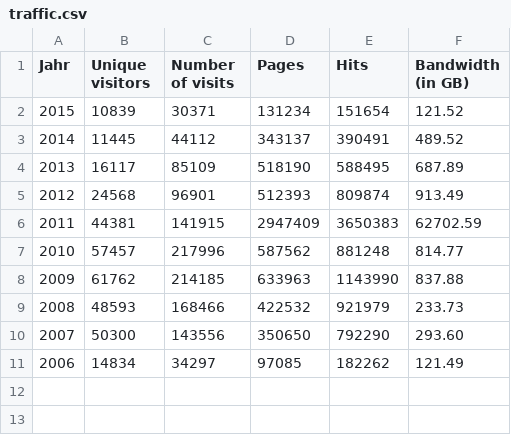
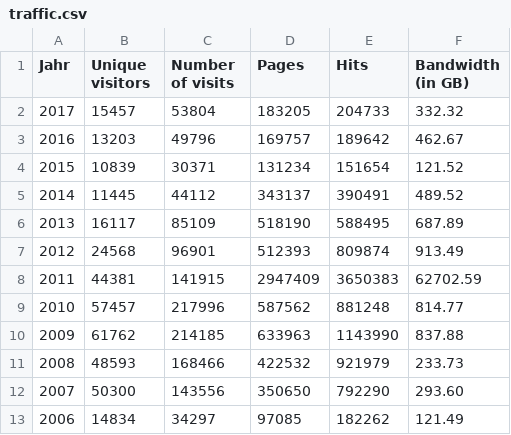
Before and after one commit to openscreencast/openscreencast_data, a CSV file: statistik/website/traffic.csv, drawn as a sheet; the diff names each change by its address in the sheet, - before the commit and + after, or states it on an @@ line.

Commit message:
update Statistikdaten - add Statistik - Webseite - 2017

```diff
--- a/statistik/website/traffic.csv
+++ b/statistik/website/traffic.csv
+row 2: 2017 | 15457 | 53804 | 183205 | 204733 | 332.32
+row 3: 2016 | 13203 | 49796 | 169757 | 189642 | 462.67
```
Also changed, not shown: 5 other files.
